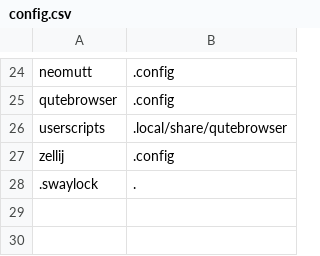
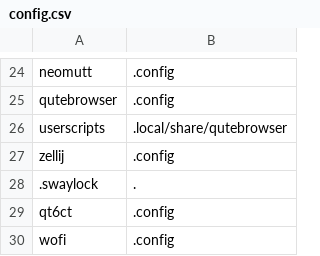
Before and after one commit to kompetenzbolzen/dotfiles, a CSV file: config.csv, drawn as a sheet; only a part is shown, gaps mark what is left out; the diff names each change by its address in the sheet, - before the commit and + after, or states it on an @@ line.

Commit message:
wofi as launcher

```diff
--- a/config.csv
+++ b/config.csv
+row 29: qt6ct | .config
+row 30: wofi | .config
```
Also changed, not shown: 6 other files.
